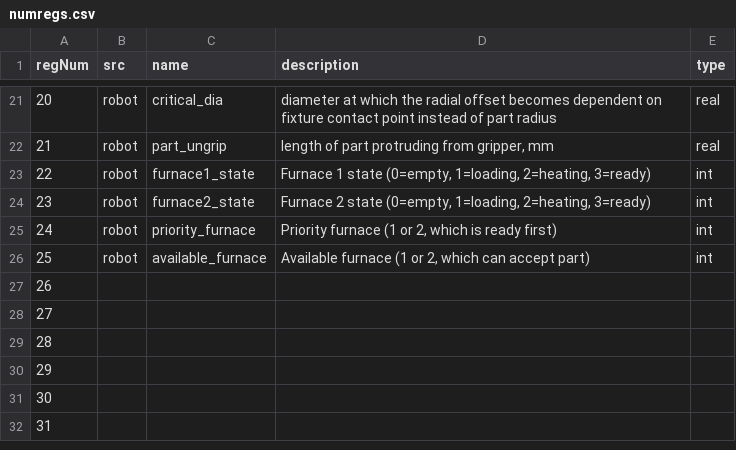
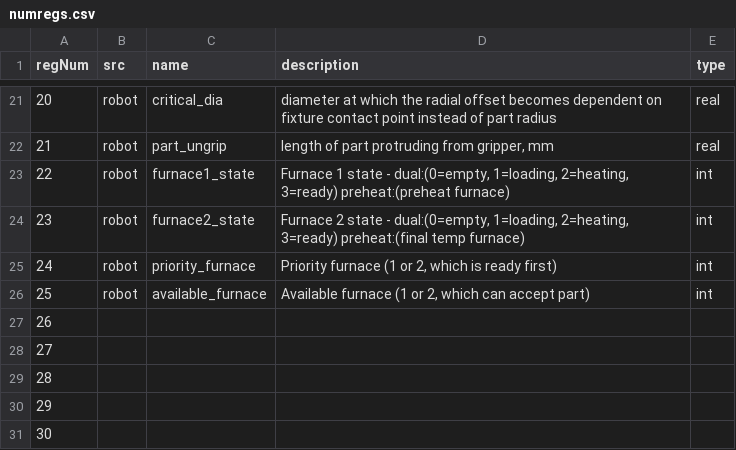
Before and after one commit to ttatum742/USA-Forge-Cell, a CSV file: registers_io/numregs.csv, drawn as a sheet; only a part is shown, gaps mark what is left out; the shorter side is filled out with more unchanged rows.

Commit message:
Implement preheat system and transfer logic for furnaces
Updated MAIN_preheat.LS to add logic for preheat/final temperature operation, including prioritization of part transfer and furnace loading. Added TRANSFER_TO_FINAL_FURNACE.LS program to handle moving parts from the preheat to the final furnace. Updated register documentation and descriptions in claude_changes.csv and numregs.csv to clarify furnace roles and states for preheat/dual modes.

```diff
--- a/registers_io/numregs.csv
+++ b/registers_io/numregs.csv
@@ -22,4 +22,4 @@
 21,robot,part_ungrip,"length of part protruding from gripper, mm",real
-22,robot,furnace1_state,"Furnace 1 state (0=empty, 1=loading, 2=heating, 3=ready)",int
-23,robot,furnace2_state,"Furnace 2 state (0=empty, 1=loading, 2=heating, 3=ready)",int
+22,robot,furnace1_state,"Furnace 1 state - dual:(0=empty, 1=loading, 2=heating, 3=ready) preheat:(preheat furnace)",int
+23,robot,furnace2_state,"Furnace 2 state - dual:(0=empty, 1=loading, 2=heating, 3=ready) preheat:(final temp furnace)",int
 24,robot,priority_furnace,"Priority furnace (1 or 2, which is ready first)",int
```
Also changed, not shown: registers_io/claude_changes.csv, 2 other files.
